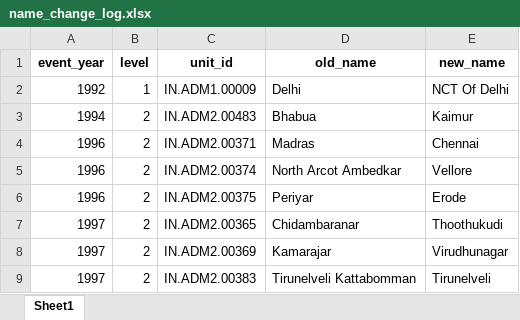
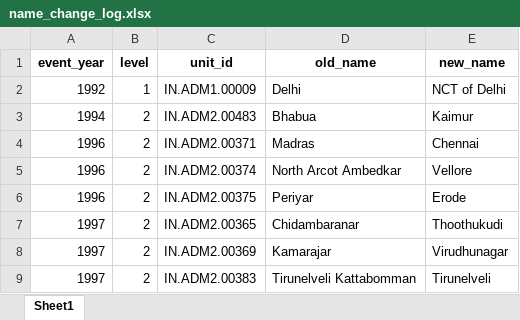
Before and after one commit to michaelmfoley/stablebound, an Excel workbook: src/stablebound/data/IN/name_change_log.xlsx, sheet Sheet1, drawn as a sheet; only a part is shown; values as stored, in another font and other column widths than the file's, no borders; the diff names each change by its address in the sheet, - before the commit and + after, or states it on an @@ line.

Commit message:
Name change log fix after FDW upload catch

```diff
--- a/src/stablebound/data/IN/name_change_log.xlsx (sheet Sheet1)
+++ b/src/stablebound/data/IN/name_change_log.xlsx (sheet Sheet1)
-E2 (new_name): NCT Of Delhi
+E2 (new_name): NCT of Delhi
```
